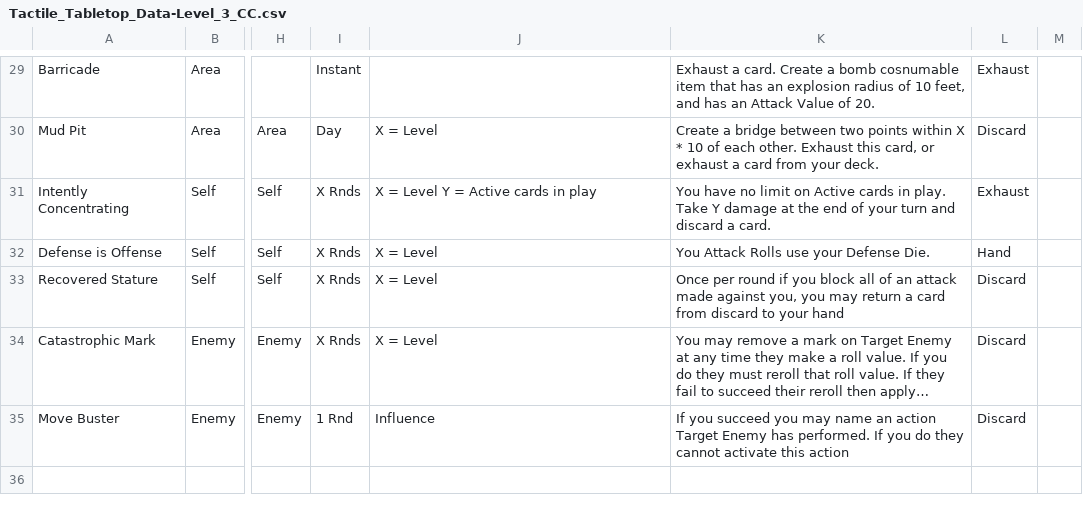
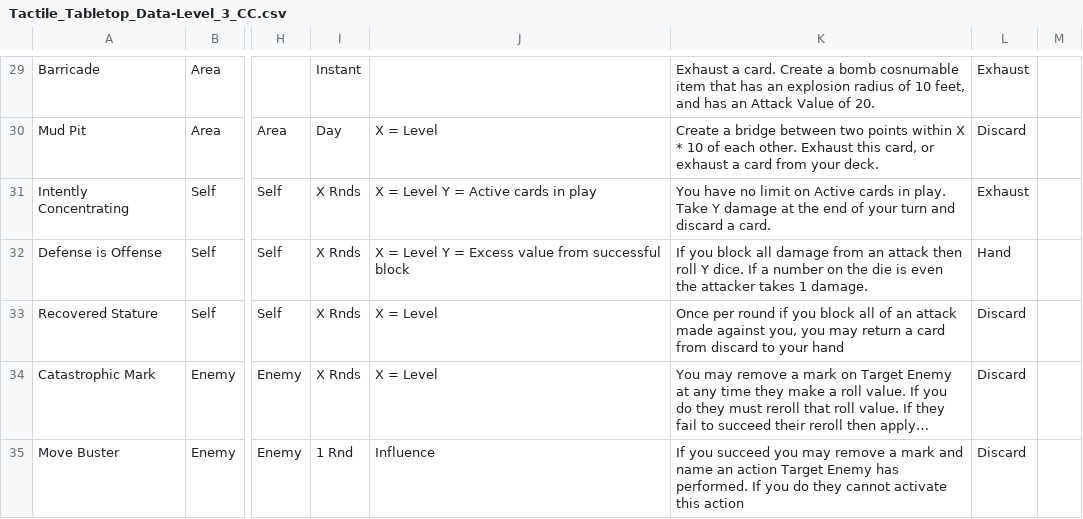
Before and after one commit to isabella232/TableTopRolePlaying_Squib, a CSV file: tactile_tabletop/Character Cards/Tactile_Tabletop_Data-Level_3_CC.csv, drawn as a sheet; only a part is shown, gaps mark what is left out; long unchanged cells end in …; the diff names each change by its address in the sheet, - before the commit and + after, or states it on an @@ line.

Commit message:
fixed added cards

```diff
--- a/tactile_tabletop/Character Cards/Tactile_Tabletop_Data-Level_3_CC.csv
+++ b/tactile_tabletop/Character Cards/Tactile_Tabletop_Data-Level_3_CC.csv
-J32: X = Level
+J32: X = Level Y = Excess value from successful block
-K32: You Attack Rolls use your Defense Die.
+K32: If you block all damage from an attack then roll Y dice. If a number on the die is even the attacker takes 1 damage.
-K35: …you may name an…
+K35: …you may remove a mark and name an…
```
